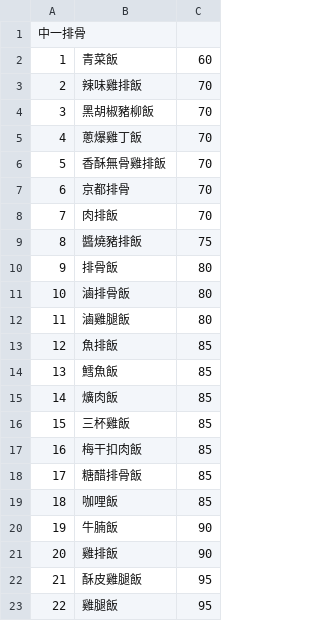
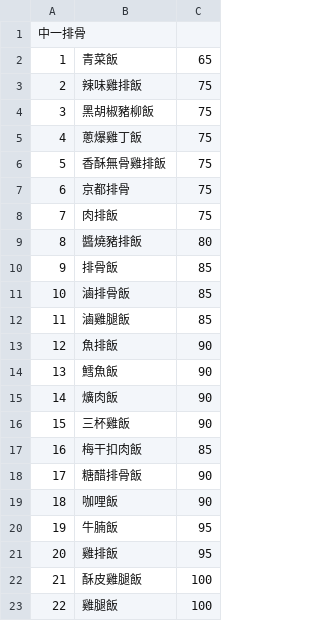
Before and after one commit to Howie1201/nca_line_bot, a CSV file: data/restaurant/中一排骨.csv, drawn as a sheet.

```diff
--- a/data/restaurant/中一排骨.csv
+++ b/data/restaurant/中一排骨.csv
@@ -1,23 +1,23 @@
 中一排骨,,
-1,青菜飯,60
-2,辣味雞排飯,70
-3,黑胡椒豬柳飯,70
-4,蔥爆雞丁飯,70
-5,香酥無骨雞排飯,70
-6,京都排骨,70
-7,肉排飯,70
-8,醬燒豬排飯,75
-9,排骨飯,80
-10,滷排骨飯,80
-11,滷雞腿飯,80
-12,魚排飯,85
-13,鱈魚飯,85
-14,爌肉飯,85
-15,三杯雞飯,85
+1,青菜飯,65
+2,辣味雞排飯,75
+3,黑胡椒豬柳飯,75
+4,蔥爆雞丁飯,75
+5,香酥無骨雞排飯,75
+6,京都排骨,75
+7,肉排飯,75
+8,醬燒豬排飯,80
+9,排骨飯,85
+10,滷排骨飯,85
+11,滷雞腿飯,85
+12,魚排飯,90
+13,鱈魚飯,90
+14,爌肉飯,90
+15,三杯雞飯,90
 16,梅干扣肉飯,85
-17,糖醋排骨飯,85
-18,咖哩飯,85
-19,牛腩飯,90
-20,雞排飯,90
-21,酥皮雞腿飯,95
-22,雞腿飯,95
+17,糖醋排骨飯,90
+18,咖哩飯,90
+19,牛腩飯,95
+20,雞排飯,95
+21,酥皮雞腿飯,100
+22,雞腿飯,100
```
Also changed, not shown: data/restaurant/日日佳.csv.
